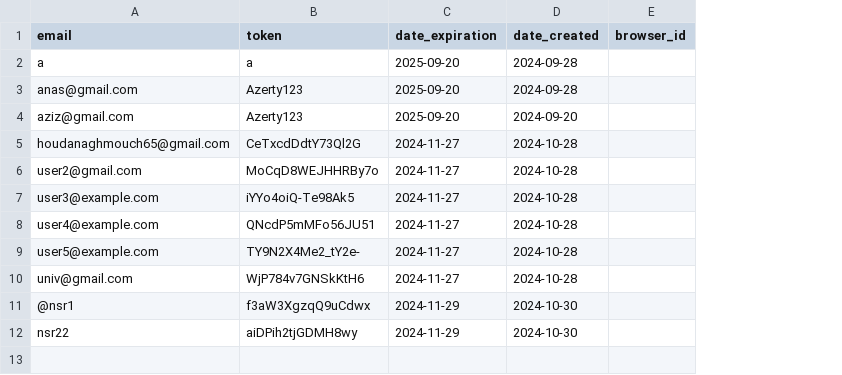
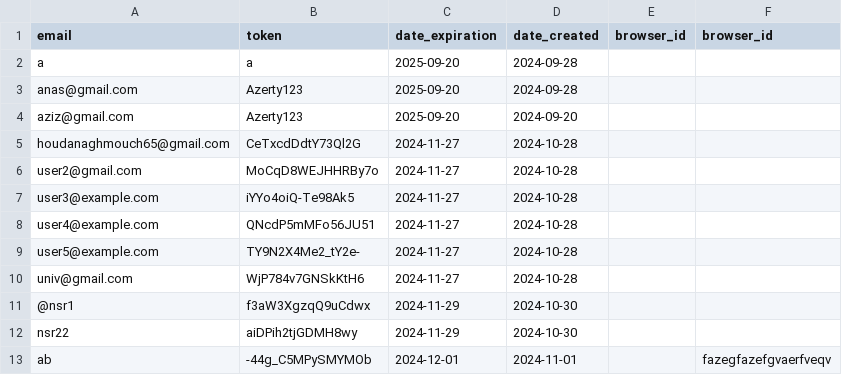
Before and after one commit to zero1-boop/zero, a CSV file: data.csv, drawn as a sheet; the diff names each change by its address in the sheet, - before the commit and + after, or states it on an @@ line.

Commit message:
Updated data.csv: create action performed.

```diff
--- a/data.csv
+++ b/data.csv
+column F (browser_id), empty
+row 13: ab | -44g_C5MPySMYMOb | 2024-12-01 | 2024-11-01 |  | fazegfazefgvaerfveqv
```
